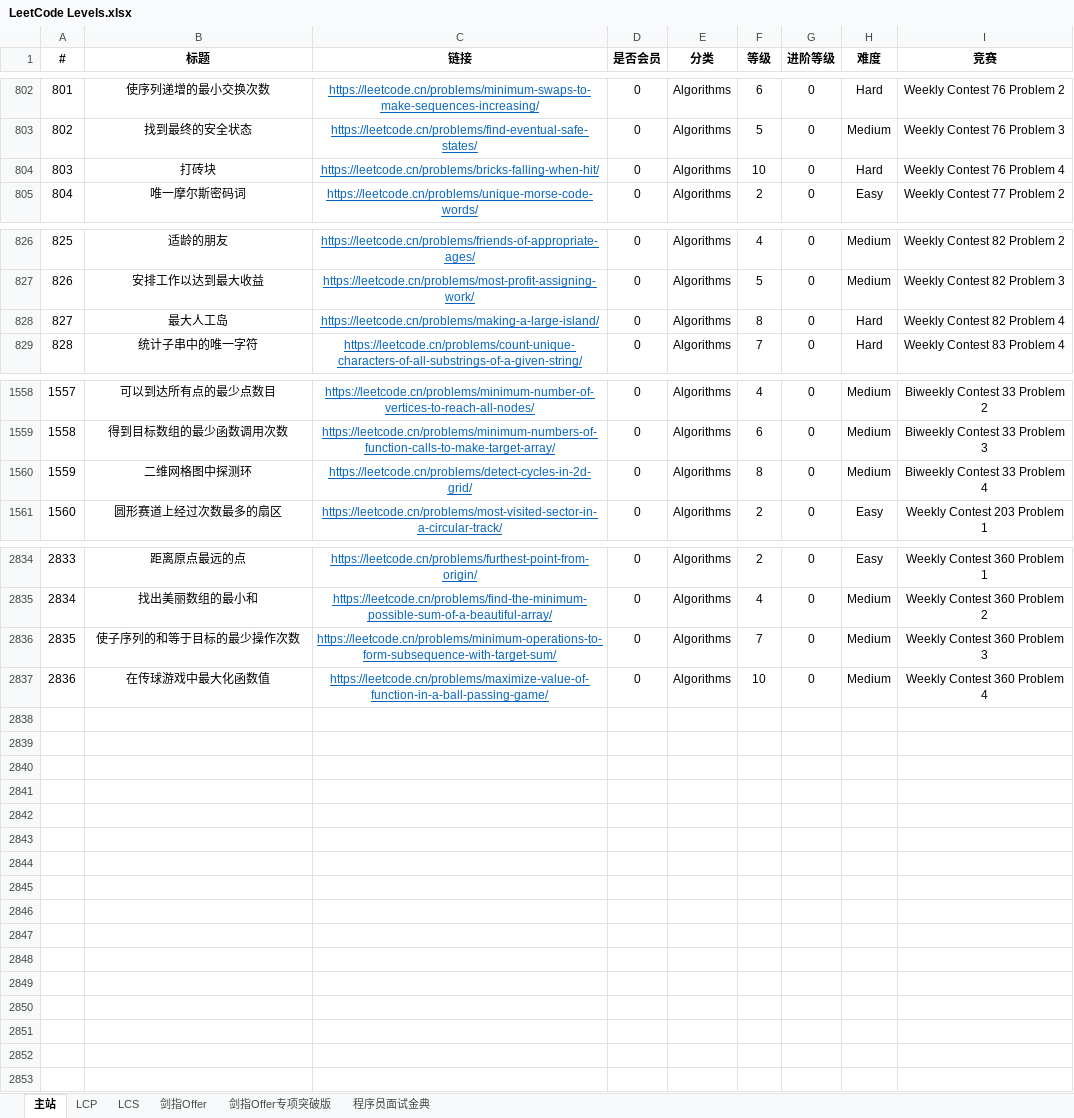
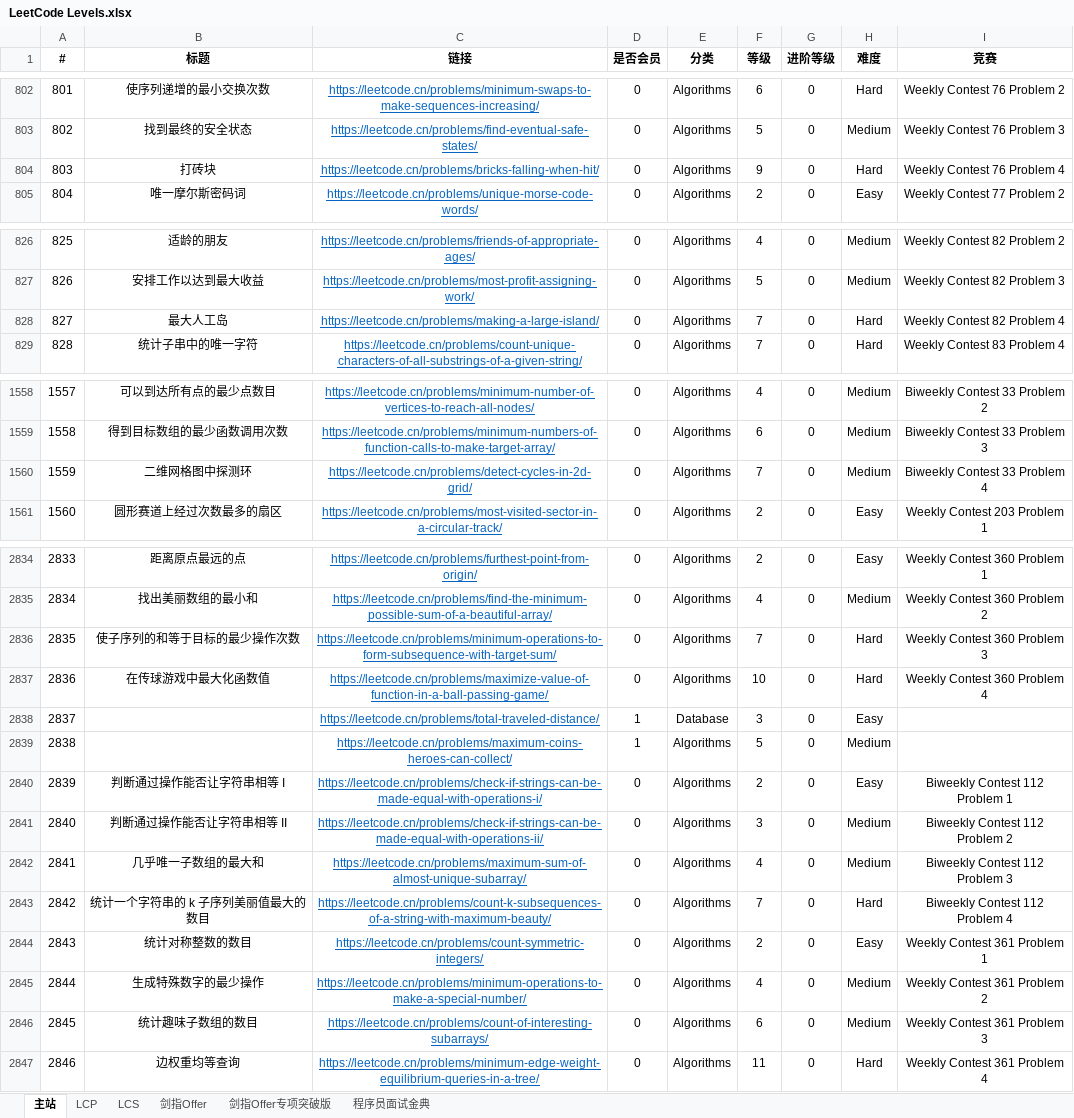
Before and after one commit to stormsunshine/LeetCode-Levels, an Excel workbook: LeetCode Levels.xlsx, sheet 主站, drawn as a sheet; only a part is shown, gaps mark what is left out; values as stored, in another font and other column widths than the file's, no borders; conditional formats not drawn; the diff covers the shown part only; the diff names each change by its address in the sheet, - before the commit and + after, or states it on an @@ line.

Commit message:
Update levels

```diff
--- a/LeetCode Levels.xlsx (sheet 主站)
+++ b/LeetCode Levels.xlsx (sheet 主站)
-F804 (等级): 10
+F804 (等级): 9
-F828 (等级): 8
+F828 (等级): 7
-F1560 (等级): 8
+F1560 (等级): 7
-H2836:H2837 (难度): Medium
+H2836:H2837 (难度): Hard
+row 2838: 2837 |  | https://leetcode.cn/problems/total-traveled-distance/ | 1 | Database | 3 | 0 | Easy
+row 2839: 2838 |  | https://leetcode.cn/problems/maximum-coins-heroes-can-collect/ | 1 | Algorithms | 5 | 0 | Medium
+row 2840: 2839 | 判断通过操作能否让字符串相等 I | https://leetcode.cn/problems/check-if-strings-can-be-made-equal-with-operations-i/ | 0 | Algorithms | 2 | 0 | Easy | Biweekly Contest 112 Problem 1
+row 2841: 2840 | 判断通过操作能否让字符串相等 II | https://leetcode.cn/problems/check-if-strings-can-be-made-equal-with-operations-ii/ | 0 | Algorithms | 3 | 0 | Medium | Biweekly Contest 112 Problem 2
+row 2842: 2841 | 几乎唯一子数组的最大和 | https://leetcode.cn/problems/maximum-sum-of-almost-unique-subarray/ | 0 | Algorithms | 4 | 0 | Medium | Biweekly Contest 112 Problem 3
+row 2843: 2842 | 统计一个字符串的 k 子序列美丽值最大的数目 | https://leetcode.cn/problems/count-k-subsequences-of-a-string-with-maximum-beauty/ | 0 | Algorithms | 7 | 0 | Hard | Biweekly Contest 112 Problem 4
+row 2844: 2843 | 统计对称整数的数目 | https://leetcode.cn/problems/count-symmetric-integers/ | 0 | Algorithms | 2 | 0 | Easy | Weekly Contest 361 Problem 1
+row 2845: 2844 | 生成特殊数字的最少操作 | https://leetcode.cn/problems/minimum-operations-to-make-a-special-number/ | 0 | Algorithms | 4 | 0 | Medium | Weekly Contest 361 Problem 2
+row 2846: 2845 | 统计趣味子数组的数目 | https://leetcode.cn/problems/count-of-interesting-subarrays/ | 0 | Algorithms | 6 | 0 | Medium | Weekly Contest 361 Problem 3
+row 2847: 2846 | 边权重均等查询 | https://leetcode.cn/problems/minimum-edge-weight-equilibrium-queries-in-a-tree/ | 0 | Algorithms | 11 | 0 | Hard | Weekly Contest 361 Problem 4
```
Also changed, not shown: 2 edited cells elsewhere in this sheet.
